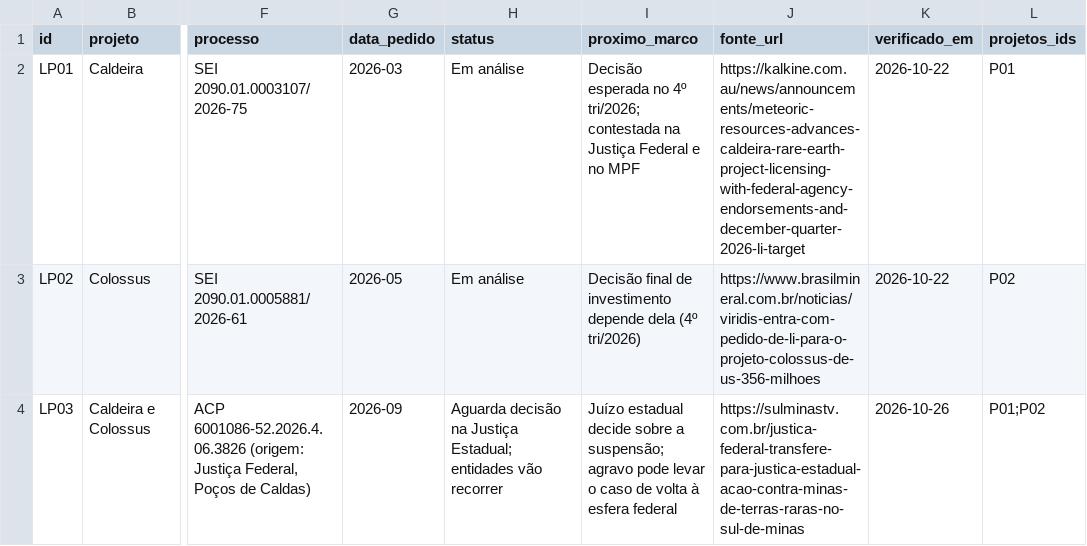
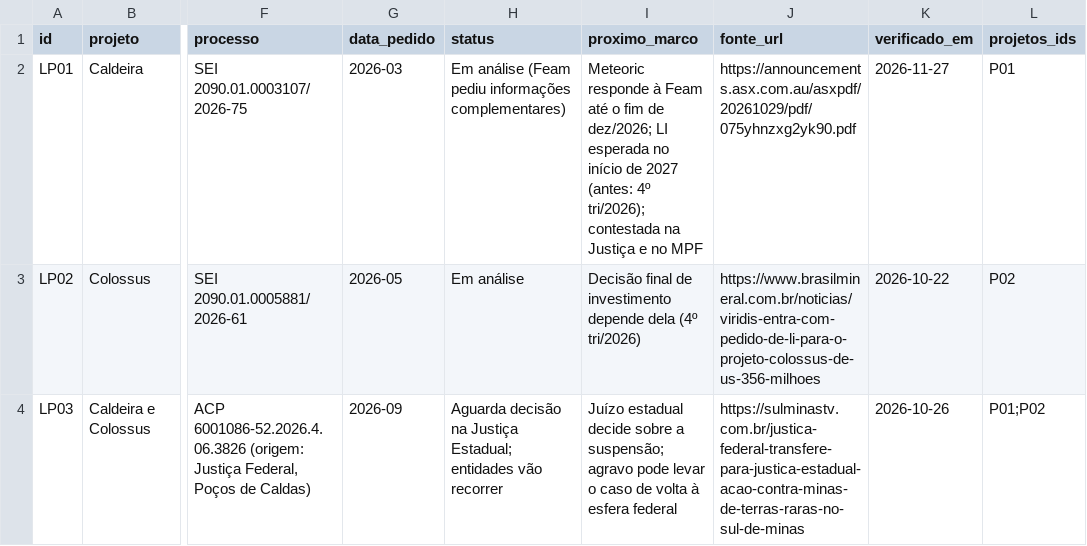
Before and after one commit to amarigo/segredos-abertos, a CSV file: terras-raras/dados/licencas.csv, drawn as a sheet; only a part is shown, gaps mark what is left out; the diff names each change by its address in the sheet, - before the commit and + after, or states it on an @@ line.

```diff
--- a/terras-raras/dados/licencas.csv
+++ b/terras-raras/dados/licencas.csv
-H2 (status): Em análise
+H2 (status): Em análise (Feam pediu informações complementares)
-I2 (proximo_marco): Decisão esperada no 4º tri/2026; contestada na Justiça Federal e no…
+I2 (proximo_marco): Meteoric responde à Feam até o fim de dez/2026; LI esperada no início de 2027 (antes: 4º tri/2026); contestada na Justiça e no…
-J2 (fonte_url): https://kalkine.com.au/news/announcements/meteoric-resources-advances-caldeira-rare-earth-project-licensing-with-federal-agency-endorsements-and-december-quarter-2026-li-target
+J2 (fonte_url): https://announcements.asx.com.au/asxpdf/20261029/pdf/075yhnzxg2yk90.pdf
-K2 (verificado_em): 2026-10-22
+K2 (verificado_em): 2026-11-27
```
Also changed, not shown: terras-raras/dados/processos_noticias.csv.
